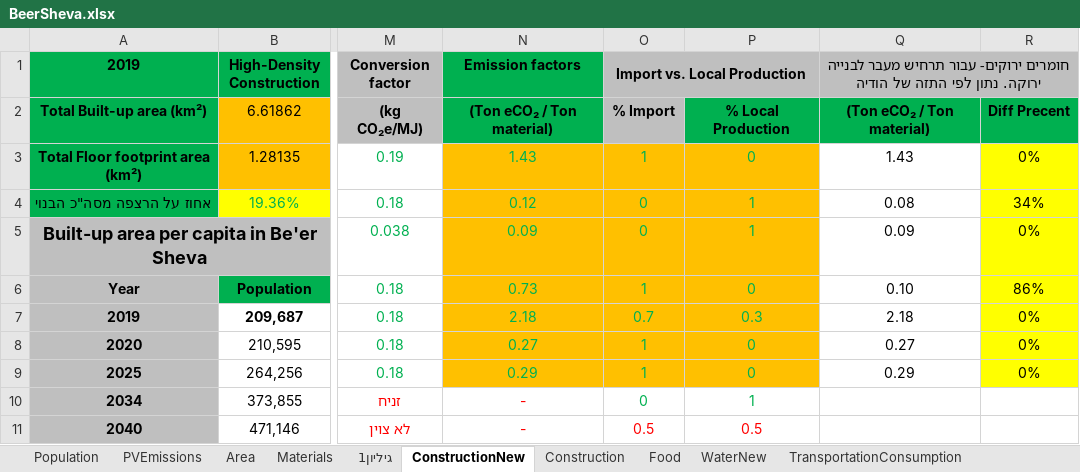
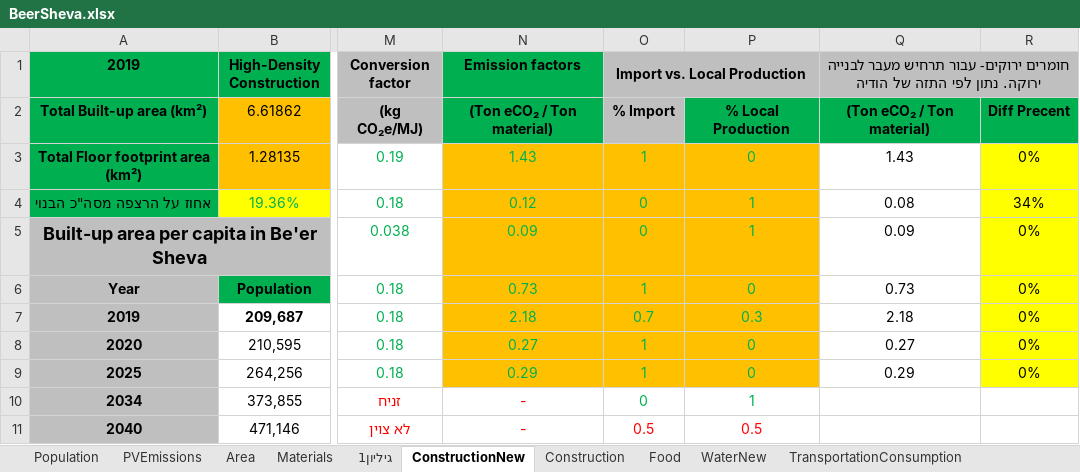
Before and after one commit to LidorTzur/NewVersionCities_Partial, an Excel workbook: Data/BeerSheva.xlsx, sheet ConstructionNew, drawn as a sheet; only a part is shown, gaps mark what is left out; values as stored, in another font and other column widths than the file's, no borders; charts and pictures not drawn; the diff names each change by its address in the sheet, - before the commit and + after, or states it on an @@ line.

Commit message:
Refactor construction logic and separate concerns, and delete anything that not related to the urban model

```diff
--- a/Data/BeerSheva.xlsx (sheet ConstructionNew)
+++ b/Data/BeerSheva.xlsx (sheet ConstructionNew)
-Q6: 0.10
+Q6: 0.73
-R6: 86%
+R6: 0%
```
Also changed, not shown: sheet WaterNew, Data/Scenarios_BeerSheva.xlsx, Results_Plots/TotalEmission_Advanced_BeerSheva.xlsx, 29 other files.
